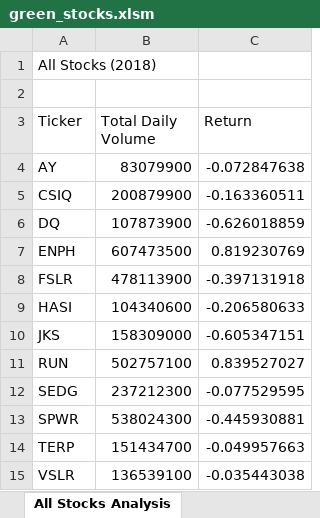
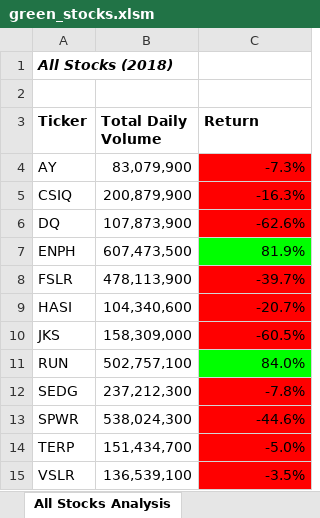
Before and after one commit to DanielaSotoSainz/stock-analysis, an Excel workbook: green_stocks.xlsm, sheet All Stocks Analysis, drawn as a sheet; values as stored, in another font and other column widths than the file's, no borders; the diff names each change by its address in the sheet, - before the commit and + after, or states it on an @@ line.

Commit message:
Conditional Formatting
Use of Excel documentation to format the sheet in VBA.

```diff
--- a/green_stocks.xlsm (sheet All Stocks Analysis)
+++ b/green_stocks.xlsm (sheet All Stocks Analysis)
@@ A1 bold: off → on, italic: off → on @@
-A3:C3 bold: off
+A3:C3 bold: on
-B4 (Total Daily Volume): 83079900
+B4 (Total Daily Volume): 83,079,900
-C4 (Return): -0.072847638
+C4 (Return): -7.3%
-C4:C6 fill: none
+C4:C6 fill: #FF0000
-B5 (Total Daily Volume): 200879900
+B5 (Total Daily Volume): 200,879,900
-C5 (Return): -0.163360511
+C5 (Return): -16.3%
-B6 (Total Daily Volume): 107873900
+B6 (Total Daily Volume): 107,873,900
-C6 (Return): -0.626018859
+C6 (Return): -62.6%
-B7 (Total Daily Volume): 607473500
+B7 (Total Daily Volume): 607,473,500
-C7 (Return): 0.819230769
+C7 (Return): 81.9%
-C7 fill: none
+C7 fill: #00FF00
-B8 (Total Daily Volume): 478113900
+B8 (Total Daily Volume): 478,113,900
-C8 (Return): -0.397131918
+C8 (Return): -39.7%
-C8:C10 fill: none
+C8:C10 fill: #FF0000
-B9 (Total Daily Volume): 104340600
+B9 (Total Daily Volume): 104,340,600
-C9 (Return): -0.206580633
+C9 (Return): -20.7%
-B10 (Total Daily Volume): 158309000
+B10 (Total Daily Volume): 158,309,000
-C10 (Return): -0.605347151
+C10 (Return): -60.5%
-B11 (Total Daily Volume): 502757100
+B11 (Total Daily Volume): 502,757,100
-C11 (Return): 0.839527027
+C11 (Return): 84.0%
-C11 fill: none
+C11 fill: #00FF00
-B12 (Total Daily Volume): 237212300
+B12 (Total Daily Volume): 237,212,300
-C12 (Return): -0.077529595
+C12 (Return): -7.8%
-C12:C15 fill: none
+C12:C15 fill: #FF0000
-B13 (Total Daily Volume): 538024300
+B13 (Total Daily Volume): 538,024,300
-C13 (Return): -0.445930881
+C13 (Return): -44.6%
-B14 (Total Daily Volume): 151434700
+B14 (Total Daily Volume): 151,434,700
-C14 (Return): -0.049957663
+C14 (Return): -5.0%
-B15 (Total Daily Volume): 136539100
+B15 (Total Daily Volume): 136,539,100
-C15 (Return): -0.035443038
+C15 (Return): -3.5%
```
